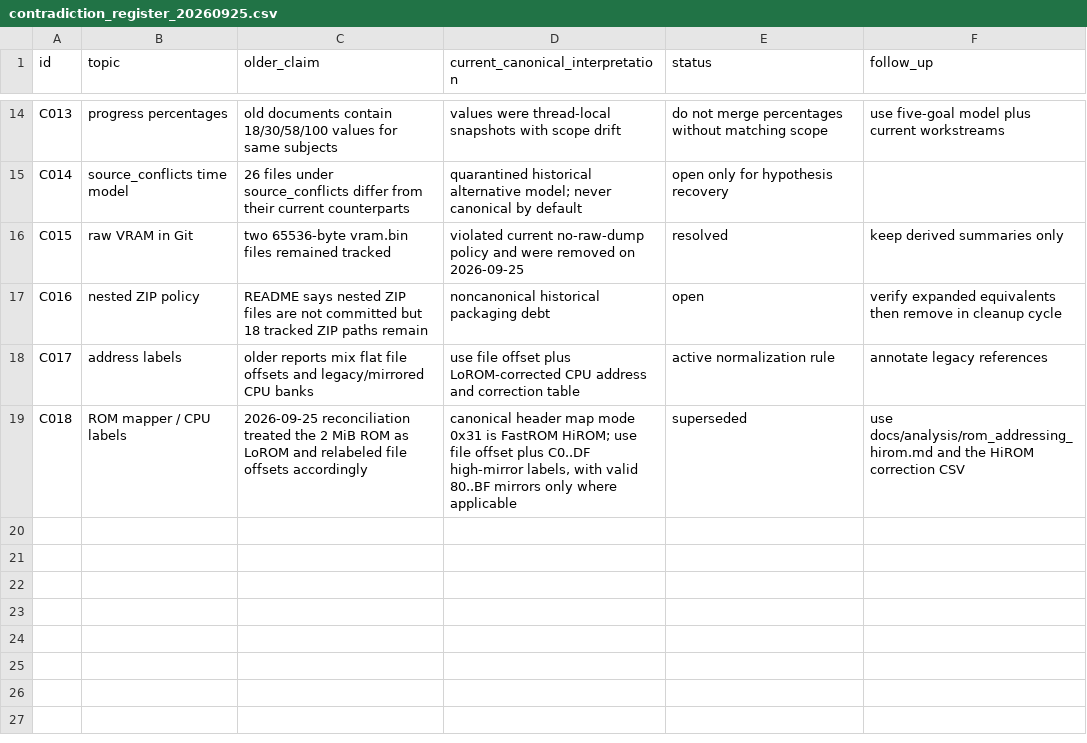
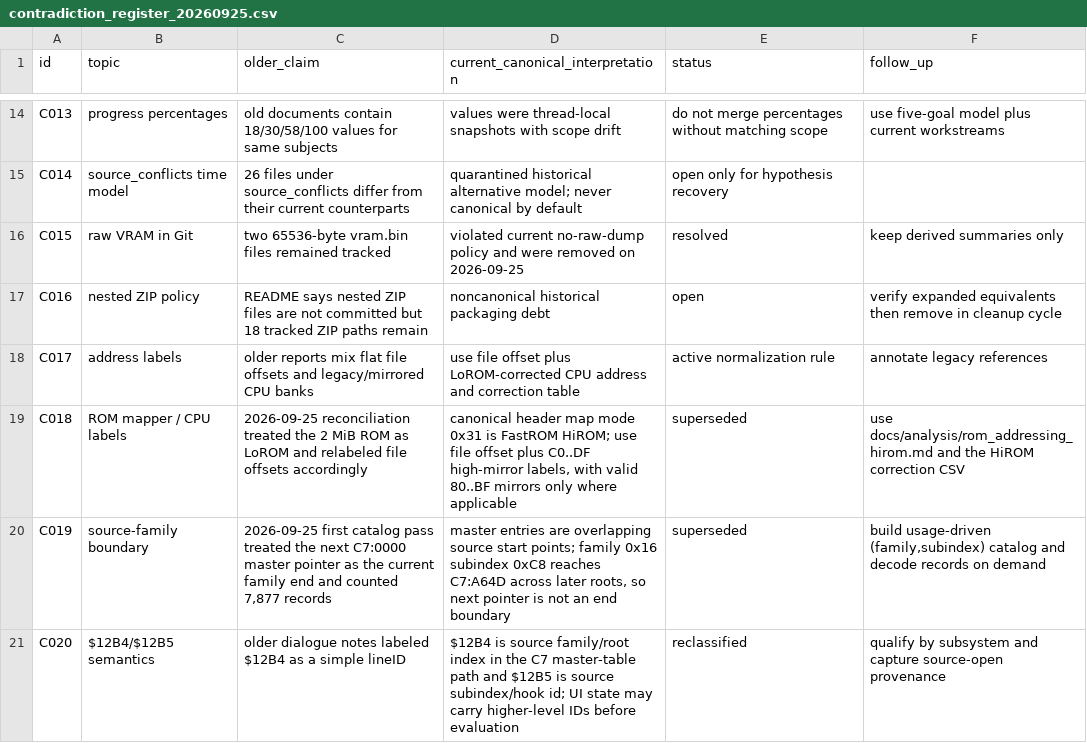
Before and after one commit to zin1985/shinmomo, a CSV file: data/audit/contradiction_register_20260925.csv, drawn as a sheet; only a part is shown, gaps mark what is left out; the diff names each change by its address in the sheet, - before the commit and + after, or states it on an @@ line.

Commit message:
correct overlapping source-family model

```diff
--- a/data/audit/contradiction_register_20260925.csv
+++ b/data/audit/contradiction_register_20260925.csv
+row 20: C019 | source-family boundary | 2026-09-25 first catalog pass treated the next C7:0000 master pointer as the current family end and counted 7,877 records | master entries are overlapping source start points; family 0x16 subindex 0xC8 reaches C7:A64D across later roots, so next pointer is not an end boundary | superseded | build usage-driven (family,subindex) catalog and decode records on demand
+row 21: C020 | $12B4/$12B5 semantics | older dialogue notes labeled $12B4 as a simple lineID | $12B4 is source family/root index in the C7 master-table path and $12B5 is source subindex/hook id; UI state may carry higher-level IDs before evaluation | reclassified | qualify by subsystem and capture source-open provenance
```
Also changed, not shown: 9 other files.
